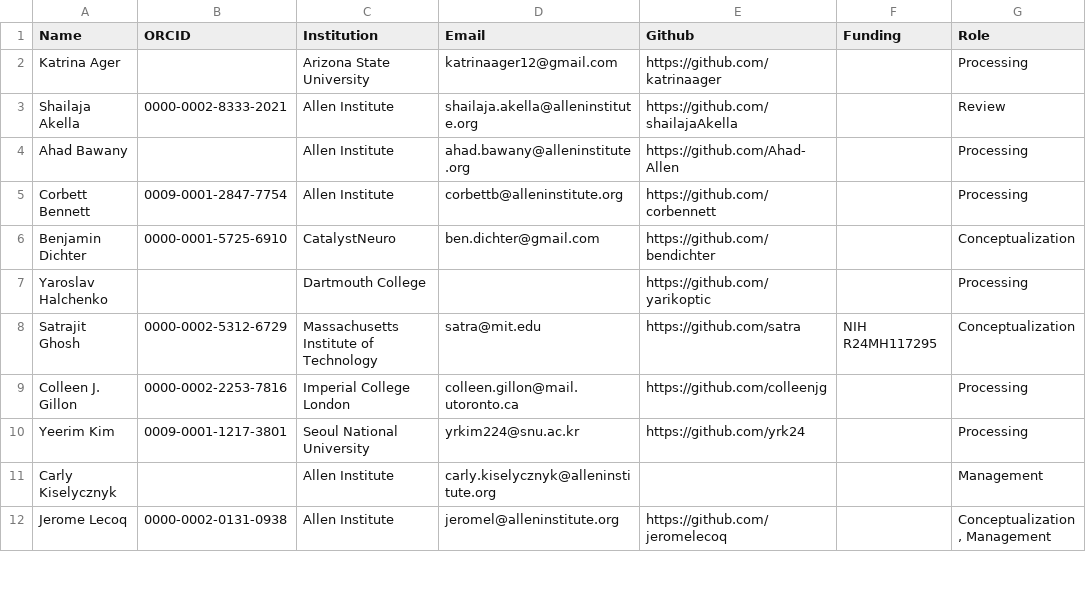
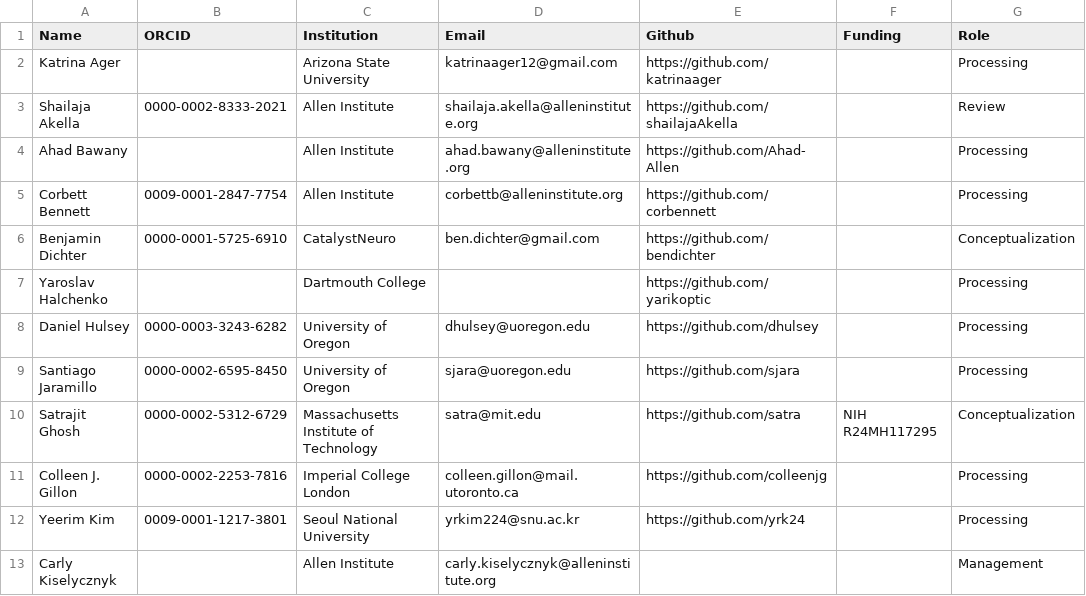
Before and after one commit to AllenInstitute/openscope_databook, a CSV file: data/contributors.csv, drawn as a sheet; only a part is shown; the shorter side is filled out with more unchanged rows; the diff names each change by its address in the sheet, - before the commit and + after, or states it on an @@ line.

Commit message:
add santiago jaramillo and daniel hulsey to contributors table

```diff
--- a/data/contributors.csv
+++ b/data/contributors.csv
+row 8: Daniel Hulsey | 0000-0003-3243-6282 | University of Oregon | dhulsey@uoregon.edu | https://github.com/dhulsey |  | Processing
+row 9: Santiago Jaramillo | 0000-0002-6595-8450 | University of Oregon | sjara@uoregon.edu | https://github.com/sjara |  | Processing
```
